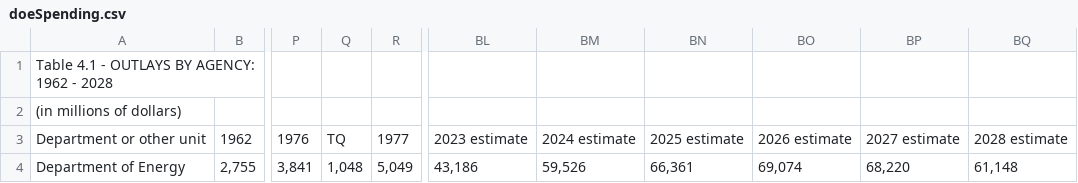
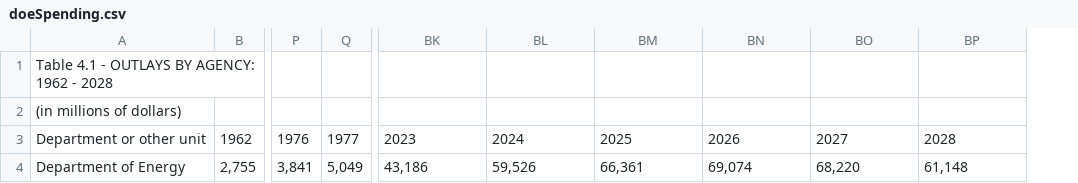
Before and after one commit to felixpeng24/doeTrends, a CSV file: doeSpending.csv, drawn as a sheet; only a part is shown, gaps mark what is left out; removed rows and columns are numbered as before the commit, all else as after; the diff names each change by its address in the sheet, - before the commit and + after, or states it on an @@ line.

```diff
--- a/doeSpending.csv
+++ b/doeSpending.csv
-column Q, rows 3-4: TQ | 1,048
-BK3: 2023 estimate
+BK3: 2023
-BL3: 2024 estimate
+BL3: 2024
-BM3: 2025 estimate
+BM3: 2025
-BN3: 2026 estimate
+BN3: 2026
-BO3: 2027 estimate
+BO3: 2027
-BP3: 2028 estimate
+BP3: 2028
```
Also changed, not shown: 2 other files.
